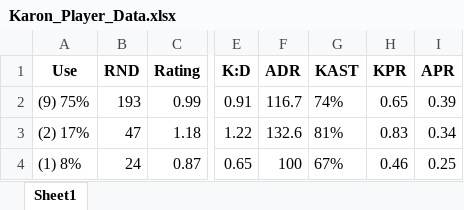
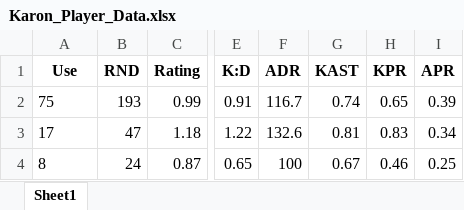
Before and after one commit to ButterM-40/E-Sports-Pedictions, an Excel workbook: Player_Data/Karon_Player_Data.xlsx, sheet Sheet1, drawn as a sheet; only a part is shown, gaps mark what is left out; values as stored, in another font and other column widths than the file's, no borders; the diff names each change by its address in the sheet, - before the commit and + after, or states it on an @@ line.

```diff
--- a/Player_Data/Karon_Player_Data.xlsx (sheet Sheet1)
+++ b/Player_Data/Karon_Player_Data.xlsx (sheet Sheet1)
-A2 (Use): (9) 75%
+A2 (Use): 75
-G2 (KAST): 74%
+G2 (KAST): 0.74
-A3 (Use): (2) 17%
+A3 (Use): 17
-G3 (KAST): 81%
+G3 (KAST): 0.81
-A4 (Use): (1) 8%
+A4 (Use): 8
-G4 (KAST): 67%
+G4 (KAST): 0.67
```
Also changed, not shown: Player_Data/Lakia_Player_Data.xlsx, Player_Data/Meteor_Player_Data.xlsx, 4 other files.
